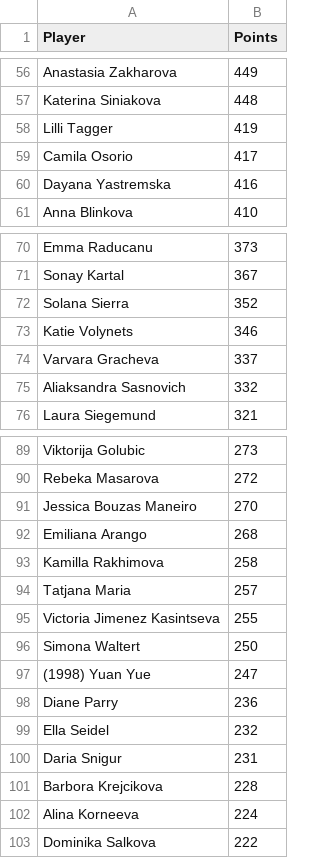
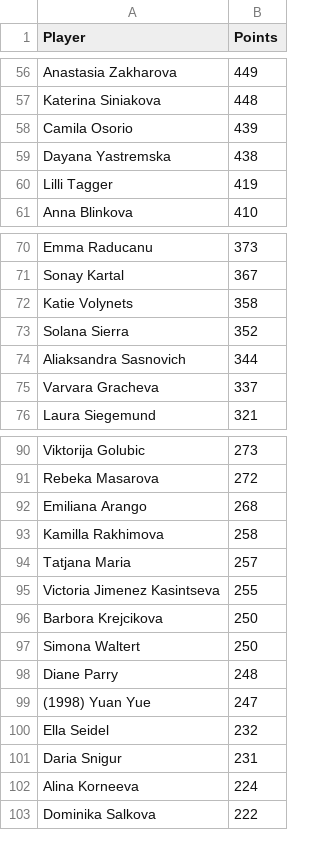
Before and after one commit to peterblum20/ATP-Race-Data, a CSV file: wta_race_top500.csv, drawn as a sheet; only a part is shown, gaps mark what is left out; the diff covers the shown part only.

```diff
--- a/wta_race_top500.csv
+++ b/wta_race_top500.csv
@@ -57,5 +57,5 @@ Anastasia Zakharova,449
 Katerina Siniakova,448
+Camila Osorio,439
+Dayana Yastremska,438
 Lilli Tagger,419
-Camila Osorio,417
-Dayana Yastremska,416
 Anna Blinkova,410
@@ -71,6 +71,6 @@ Emma Raducanu,373
 Sonay Kartal,367
+Katie Volynets,358
 Solana Sierra,352
-Katie Volynets,346
+Aliaksandra Sasnovich,344
 Varvara Gracheva,337
-Aliaksandra Sasnovich,332
 Laura Siegemund,321
@@ -90,3 +91,2 @@ Viktorija Golubic,273
 Rebeka Masarova,272
-Jessica Bouzas Maneiro,270
 Emiliana Arango,268
@@ -95,8 +95,8 @@ Tatjana Maria,257
 Victoria Jimenez Kasintseva,255
+Barbora Krejcikova,250
 Simona Waltert,250
+Diane Parry,248
 (1998) Yuan Yue,247
-Diane Parry,236
 Ella Seidel,232
 Daria Snigur,231
-Barbora Krejcikova,228
 Alina Korneeva,224
```
Also changed, not shown: 4 added rows, 3 removed rows and 1 edited cell elsewhere in this file, atp_race_top500.csv.
